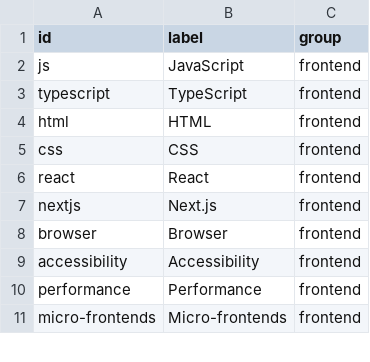
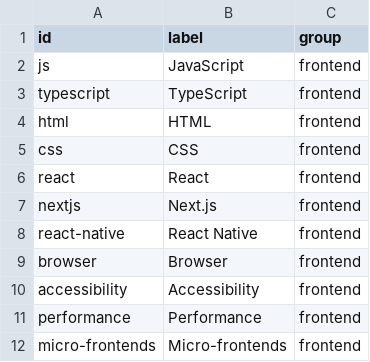
Before and after one commit to u-can-do-it/devprep, a CSV file: data/tags.csv, drawn as a sheet; only a part is shown.

```diff
--- a/data/tags.csv
+++ b/data/tags.csv
@@ -7,2 +7,3 @@ react,React,frontend
 nextjs,Next.js,frontend
+react-native,React Native,frontend
 browser,Browser,frontend
```
Also changed, not shown: 43 other files.
